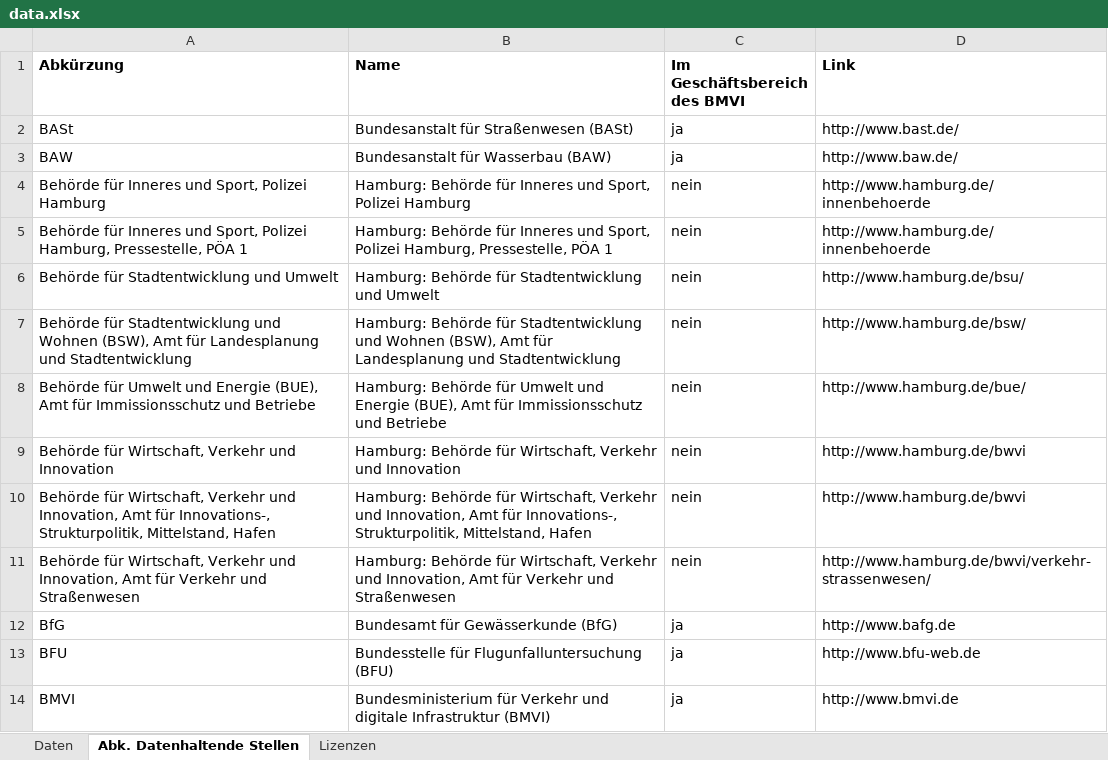
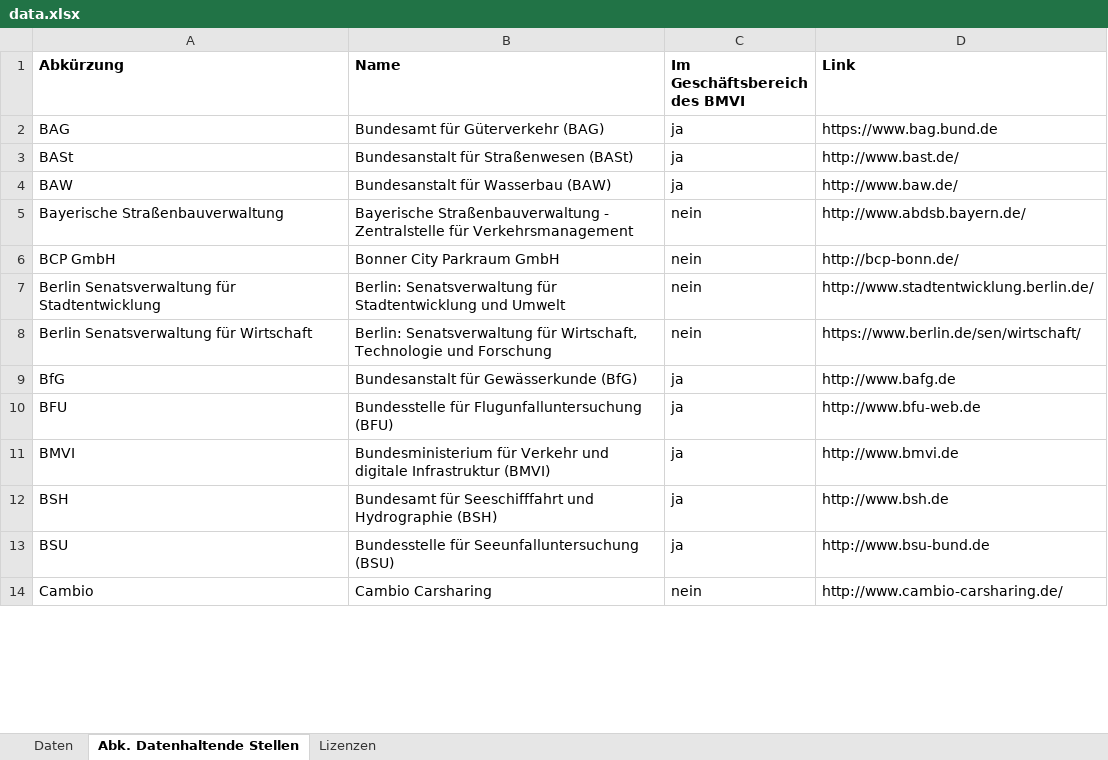
Before and after one commit to informationgrid/ingrid-harvester, an Excel workbook: data.xlsx, sheet Abk. Datenhaltende Stellen, drawn as a sheet; only a part is shown; the shorter side is filled out with more unchanged rows; values as stored, in another font and other column widths than the file's, no borders; removed rows and columns are numbered as before the commit, all else as after; the diff covers the shown part only; the diff names each change by its address in the sheet, - before the commit and + after, or states it on an @@ line.

```diff
--- a/data.xlsx (sheet Abk. Datenhaltende Stellen)
+++ b/data.xlsx (sheet Abk. Datenhaltende Stellen)
+row 2: BAG | Bundesamt für Güterverkehr (BAG) | ja | https://www.bag.bund.de
-row 4: Behörde für Inneres und Sport, Polizei Hamburg | Hamburg: Behörde für Inneres und Sport, Polizei Hamburg | nein | http://www.hamburg.de/innenbehoerde
-row 5: Behörde für Inneres und Sport, Polizei Hamburg, Pressestelle, PÖA 1 | Hamburg: Behörde für Inneres und Sport, Polizei Hamburg, Pressestelle, PÖA 1 | nein | http://www.hamburg.de/innenbehoerde
+row 5: Bayerische Straßenbauverwaltung | Bayerische Straßenbauverwaltung - Zentralstelle für Verkehrsmanagement | nein | http://www.abdsb.bayern.de/
+row 6: BCP GmbH | Bonner City Parkraum GmbH | nein | http://bcp-bonn.de/
-A7 (Abkürzung): Behörde für Stadtentwicklung und Umwelt
+A7 (Abkürzung): Berlin Senatsverwaltung für Stadtentwicklung
-B7 (Name): Hamburg: Behörde für Stadtentwicklung…
+B7 (Name): Berlin: Senatsverwaltung für Stadtentwicklung…
-D7 (Link): http://www.hamburg.de/bsu/
+D7 (Link): http://www.stadtentwicklung.berlin.de/
-row 7: Behörde für Stadtentwicklung und Wohnen (BSW), Amt für Landesplanung und Stadtentwicklung | Hamburg: Behörde für Stadtentwicklung und Wohnen (BSW), Amt für Landesplanung und Stadtentwicklung | nein | http://www.hamburg.de/bsw/
-row 8: Behörde für Umwelt und Energie (BUE), Amt für Immissionsschutz und Betriebe | Hamburg: Behörde für Umwelt und Energie (BUE), Amt für Immissionsschutz und Betriebe | nein | http://www.hamburg.de/bue/
-A8 (Abkürzung): Behörde für Wirtschaft, Verkehr und Innovation
+A8 (Abkürzung): Berlin Senatsverwaltung für Wirtschaft
-B8 (Name): Hamburg: Behörde für Wirtschaft, Verkehr und Innovation
+B8 (Name): Berlin: Senatsverwaltung für Wirtschaft, Technologie und Forschung
-D8 (Link): http://www.hamburg.de/bwvi
+D8 (Link): https://www.berlin.de/sen/wirtschaft/
-row 10: Behörde für Wirtschaft, Verkehr und Innovation, Amt für Innovations-, Strukturpolitik, Mittelstand, Hafen | Hamburg: Behörde für Wirtschaft, Verkehr und Innovation, Amt für Innovations-, Strukturpolitik, Mittelstand, Hafen | nein | http://www.hamburg.de/bwvi
-row 11: Behörde für Wirtschaft, Verkehr und Innovation, Amt für Verkehr und Straßenwesen | Hamburg: Behörde für Wirtschaft, Verkehr und Innovation, Amt für Verkehr und Straßenwesen | nein | http://www.hamburg.de/bwvi/verkehr-strassenwesen/
-B9 (Name): Bundesamt für Gewässerkunde (BfG)
+B9 (Name): Bundesanstalt für Gewässerkunde (BfG)
```
Also changed, not shown: 37 added rows, 8 removed rows and 6 edited cells elsewhere in this sheet, sheet Daten, sheet Lizenzen, formulas that keep their value, charts or pictures.
